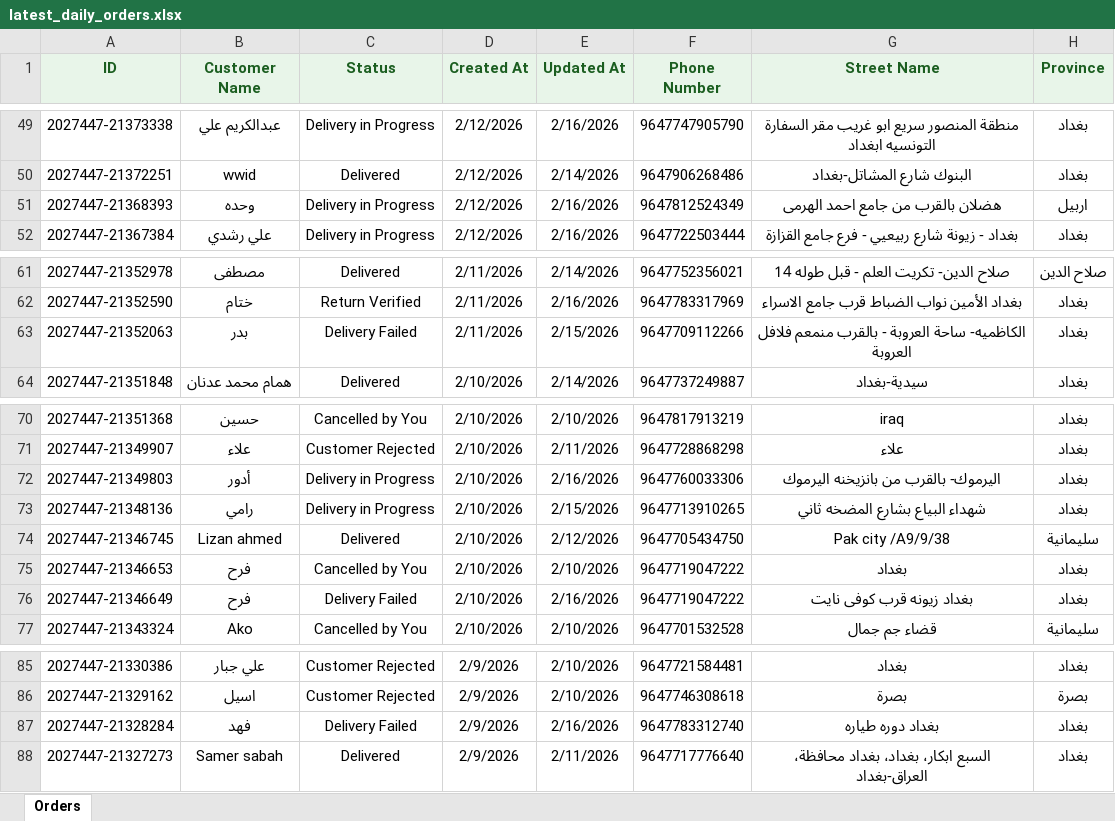
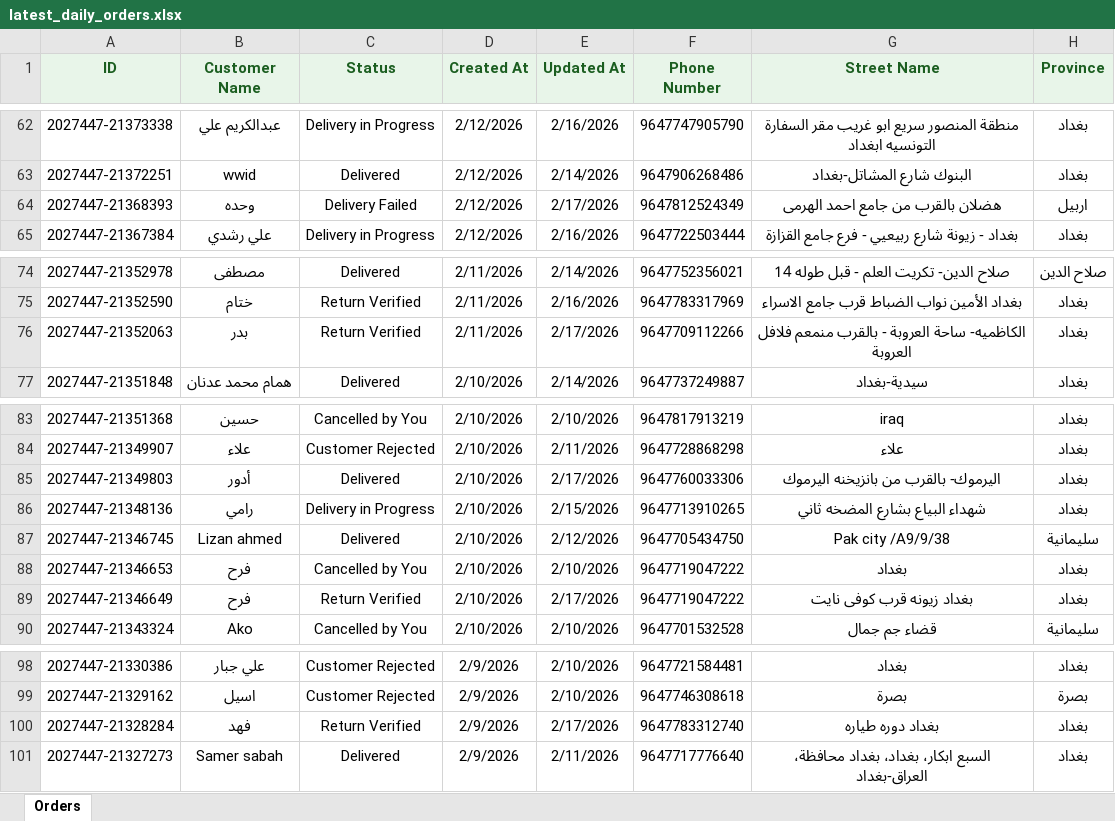
Before and after one commit to Yahya-Regragui/ecomweb, an Excel workbook: data/latest_daily_orders.xlsx, sheet Orders, drawn as a sheet; only a part is shown, gaps mark what is left out; values as stored, in another font and other column widths than the file's, no borders; addresses are those after the commit; the diff covers the shown part only; the diff names each change by its address in the sheet, - before the commit and + after, or states it on an @@ line.

Commit message:
Update latest Daily Orders XLSX (2026-02-17 12:59:52)

```diff
--- a/data/latest_daily_orders.xlsx (sheet Orders)
+++ b/data/latest_daily_orders.xlsx (sheet Orders)
-C64 (Status): Delivery in Progress
+C64 (Status): Delivery Failed
-E64 (Updated At): 2/16/2026
+E64 (Updated At): 2/17/2026
-C76 (Status): Delivery Failed
+C76 (Status): Return Verified
-E76 (Updated At): 2/15/2026
+E76 (Updated At): 2/17/2026
-C85 (Status): Delivery in Progress
+C85 (Status): Delivered
-E85 (Updated At): 2/16/2026
+E85 (Updated At): 2/17/2026
-C89 (Status): Delivery Failed
+C89 (Status): Return Verified
-E89 (Updated At): 2/16/2026
+E89 (Updated At): 2/17/2026
-C100 (Status): Delivery Failed
+C100 (Status): Return Verified
-E100 (Updated At): 2/16/2026
+E100 (Updated At): 2/17/2026
```
Also changed, not shown: 13 added rows and 40 edited cells elsewhere in this sheet.
